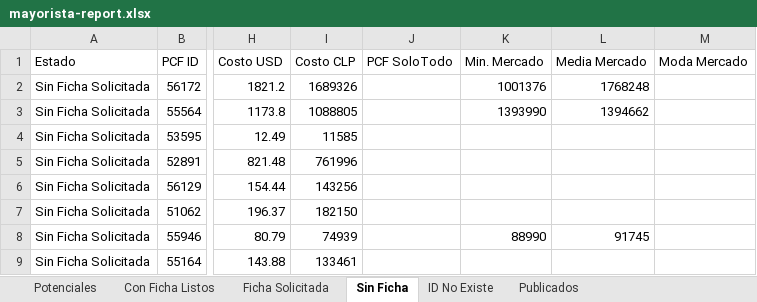
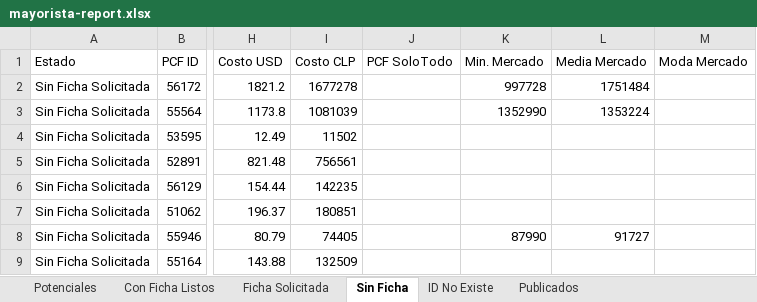
Before and after one commit to aincatoni/pcfactory-monitor-mayoristas, an Excel workbook: mayorista-report.xlsx, sheet Sin Ficha, drawn as a sheet; only a part is shown, gaps mark what is left out; values as stored, in another font and other column widths than the file's, no borders; the diff names each change by its address in the sheet, - before the commit and + after, or states it on an @@ line.

```diff
--- a/mayorista-report.xlsx (sheet Sin Ficha)
+++ b/mayorista-report.xlsx (sheet Sin Ficha)
-I2 (Costo CLP): 1689326
+I2 (Costo CLP): 1677278
-K2 (Min. Mercado): 1001376
+K2 (Min. Mercado): 997728
-L2 (Media Mercado): 1768248
+L2 (Media Mercado): 1751484
-I3 (Costo CLP): 1088805
+I3 (Costo CLP): 1081039
-K3 (Min. Mercado): 1393990
+K3 (Min. Mercado): 1352990
-L3 (Media Mercado): 1394662
+L3 (Media Mercado): 1353224
-I4 (Costo CLP): 11585
+I4 (Costo CLP): 11502
-I5 (Costo CLP): 761996
+I5 (Costo CLP): 756561
-I6 (Costo CLP): 143256
+I6 (Costo CLP): 142235
-I7 (Costo CLP): 182150
+I7 (Costo CLP): 180851
-I8 (Costo CLP): 74939
+I8 (Costo CLP): 74405
-K8 (Min. Mercado): 88990
+K8 (Min. Mercado): 87990
-L8 (Media Mercado): 91745
+L8 (Media Mercado): 91727
-I9 (Costo CLP): 133461
+I9 (Costo CLP): 132509
```
Also changed, not shown: sheet Potenciales, sheet Publicados, sheet Con Ficha Listos, sheet ID No Existe, sheet Ficha Solicitada, 2 other files.
